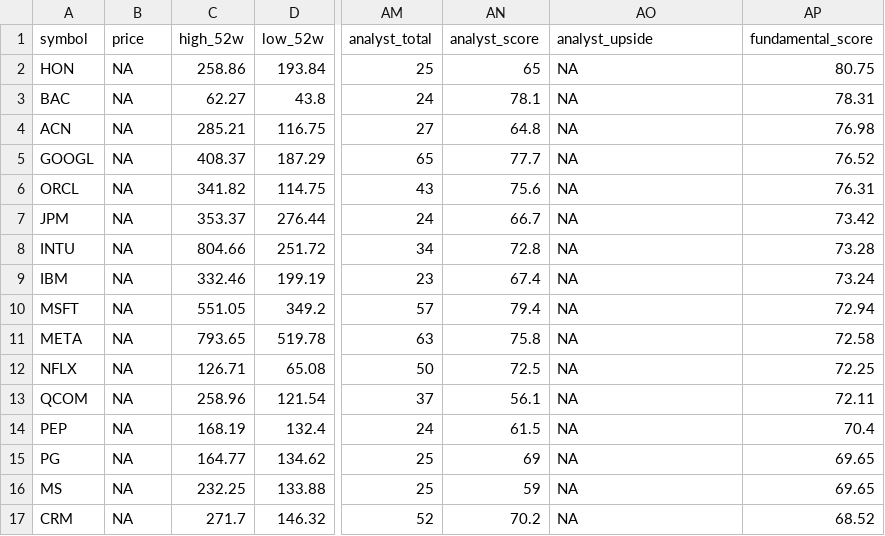
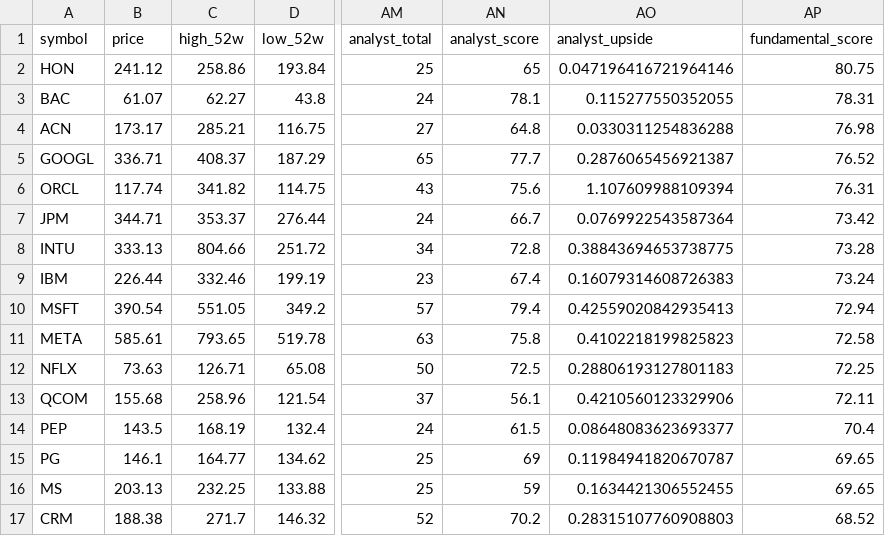
Before and after one commit to notrealmateja/r-screener, a CSV file: app/fundamentals_scored.csv, drawn as a sheet; only a part is shown, gaps mark what is left out; the diff covers the shown part only; the diff names each change by its address in the sheet, - before the commit and + after, or states it on an @@ line.

```diff
--- a/app/fundamentals_scored.csv
+++ b/app/fundamentals_scored.csv
-B2 (price): NA
+B2 (price): 241.12
-AO2 (analyst_upside): NA
+AO2 (analyst_upside): 0.047196416721964146
-B3 (price): NA
+B3 (price): 61.07
-AO3 (analyst_upside): NA
+AO3 (analyst_upside): 0.115277550352055
-B4 (price): NA
+B4 (price): 173.17
-AO4 (analyst_upside): NA
+AO4 (analyst_upside): 0.0330311254836288
-B5 (price): NA
+B5 (price): 336.71
-AO5 (analyst_upside): NA
+AO5 (analyst_upside): 0.2876065456921387
-B6 (price): NA
+B6 (price): 117.74
-AO6 (analyst_upside): NA
+AO6 (analyst_upside): 1.107609988109394
-B7 (price): NA
+B7 (price): 344.71
-AO7 (analyst_upside): NA
+AO7 (analyst_upside): 0.0769922543587364
-B8 (price): NA
+B8 (price): 333.13
-AO8 (analyst_upside): NA
+AO8 (analyst_upside): 0.38843694653738775
-B9 (price): NA
+B9 (price): 226.44
-AO9 (analyst_upside): NA
+AO9 (analyst_upside): 0.16079314608726383
-B10 (price): NA
+B10 (price): 390.54
-AO10 (analyst_upside): NA
+AO10 (analyst_upside): 0.42559020842935413
-B11 (price): NA
+B11 (price): 585.61
-AO11 (analyst_upside): NA
+AO11 (analyst_upside): 0.4102218199825823
-B12 (price): NA
+B12 (price): 73.63
-AO12 (analyst_upside): NA
+AO12 (analyst_upside): 0.28806193127801183
-B13 (price): NA
+B13 (price): 155.68
-AO13 (analyst_upside): NA
+AO13 (analyst_upside): 0.4210560123329906
-B14 (price): NA
+B14 (price): 143.5
-AO14 (analyst_upside): NA
+AO14 (analyst_upside): 0.08648083623693377
-B15 (price): NA
+B15 (price): 146.1
-AO15 (analyst_upside): NA
+AO15 (analyst_upside): 0.11984941820670787
-B16 (price): NA
+B16 (price): 203.13
-AO16 (analyst_upside): NA
+AO16 (analyst_upside): 0.1634421306552455
-B17 (price): NA
+B17 (price): 188.38
-AO17 (analyst_upside): NA
+AO17 (analyst_upside): 0.28315107760908803
```
Also changed, not shown: 68 edited cells elsewhere in this file, app/alpha_history.csv, app/wsb_trending.csv, 24 other files.
